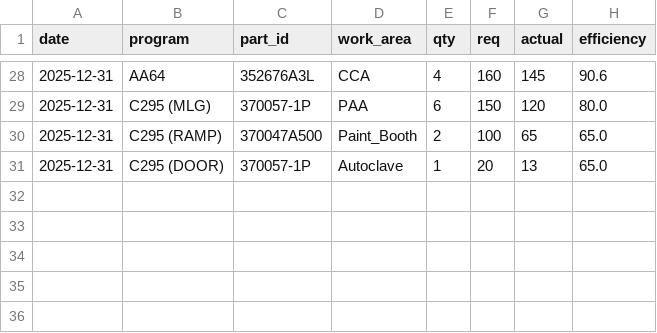
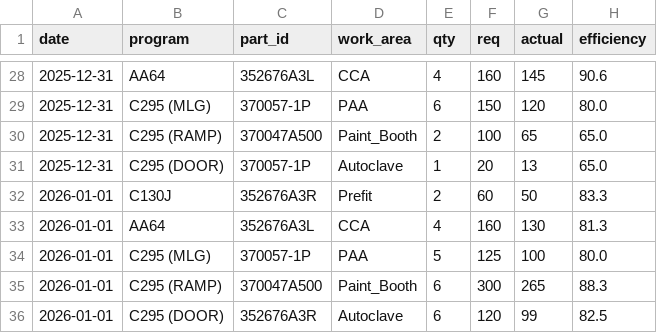
Before and after one commit to Vinishkrishna/tas1, a CSV file: material_log.csv, drawn as a sheet; only a part is shown, gaps mark what is left out; the diff names each change by its address in the sheet, - before the commit and + after, or states it on an @@ line.

```diff
--- a/material_log.csv
+++ b/material_log.csv
+row 32: 2026-01-01 | C130J | 352676A3R | Prefit | 2 | 60 | 50 | 83.3
+row 33: 2026-01-01 | AA64 | 352676A3L | CCA | 4 | 160 | 130 | 81.3
+row 34: 2026-01-01 | C295 (MLG) | 370057-1P | PAA | 5 | 125 | 100 | 80.0
+row 35: 2026-01-01 | C295 (RAMP) | 370047A500 | Paint_Booth | 6 | 300 | 265 | 88.3
+row 36: 2026-01-01 | C295 (DOOR) | 352676A3R | Autoclave | 6 | 120 | 99 | 82.5
```
Also changed, not shown: attendance_log.csv, production_log.csv, 1 other file.
